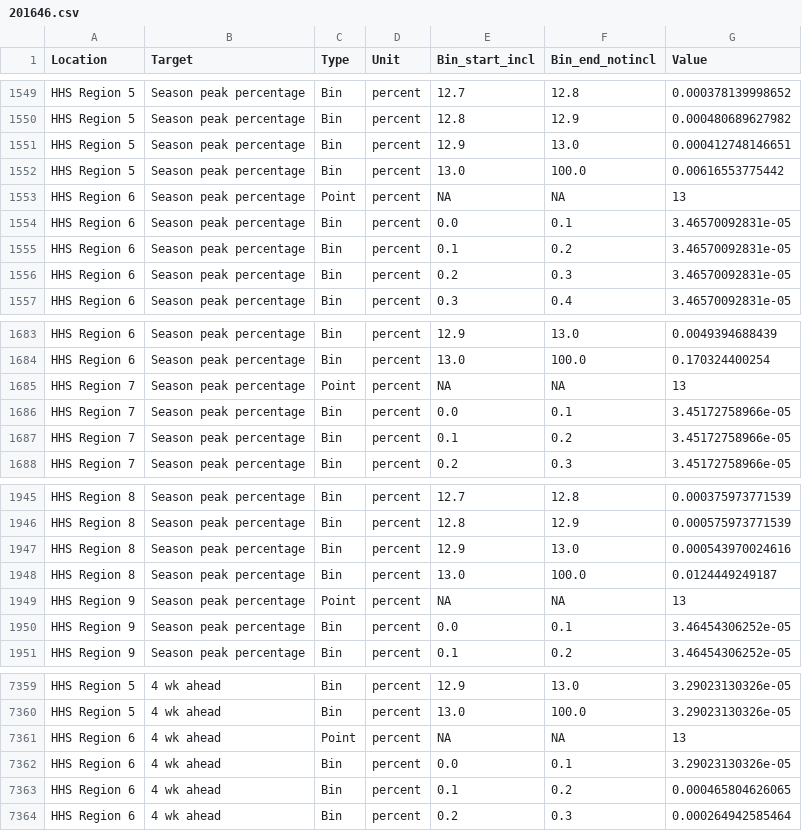
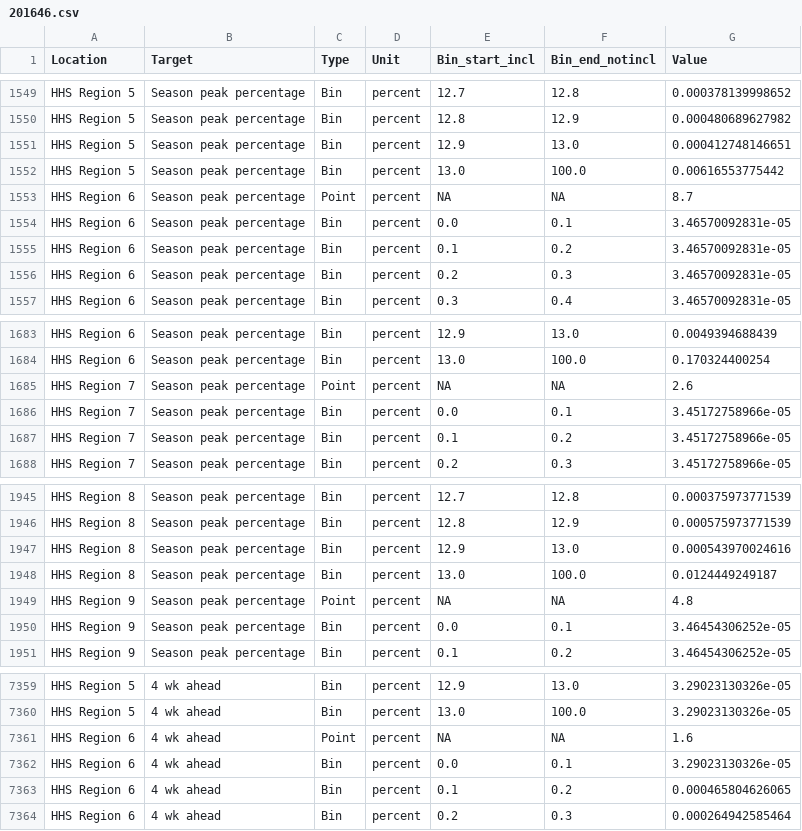
Before and after one commit to reichlab/flusight-test, a CSV file: data/2016-2017/Average/201646.csv, drawn as a sheet; only a part is shown, gaps mark what is left out.

```diff
--- a/data/2016-2017/Average/201646.csv
+++ b/data/2016-2017/Average/201646.csv
@@ -1552,3 +1552,3 @@ HHS Region 5,Season peak percentage,Bin,percent,12.9,13.0,0.000412748146651
 HHS Region 5,Season peak percentage,Bin,percent,13.0,100.0,0.00616553775442
-HHS Region 6,Season peak percentage,Point,percent,NA,NA,13
+HHS Region 6,Season peak percentage,Point,percent,NA,NA,8.7
 HHS Region 6,Season peak percentage,Bin,percent,0.0,0.1,3.46570092831e-05
@@ -1684,3 +1684,3 @@ HHS Region 6,Season peak percentage,Bin,percent,12.9,13.0,0.0049394688439
 HHS Region 6,Season peak percentage,Bin,percent,13.0,100.0,0.170324400254
-HHS Region 7,Season peak percentage,Point,percent,NA,NA,13
+HHS Region 7,Season peak percentage,Point,percent,NA,NA,2.6
 HHS Region 7,Season peak percentage,Bin,percent,0.0,0.1,3.45172758966e-05
@@ -1948,3 +1948,3 @@ HHS Region 8,Season peak percentage,Bin,percent,12.9,13.0,0.000543970024616
 HHS Region 8,Season peak percentage,Bin,percent,13.0,100.0,0.0124449249187
-HHS Region 9,Season peak percentage,Point,percent,NA,NA,13
+HHS Region 9,Season peak percentage,Point,percent,NA,NA,4.8
 HHS Region 9,Season peak percentage,Bin,percent,0.0,0.1,3.46454306252e-05
@@ -7360,3 +7360,3 @@ HHS Region 5,4 wk ahead,Bin,percent,12.9,13.0,3.29023130326e-05
 HHS Region 5,4 wk ahead,Bin,percent,13.0,100.0,3.29023130326e-05
-HHS Region 6,4 wk ahead,Point,percent,NA,NA,13
+HHS Region 6,4 wk ahead,Point,percent,NA,NA,1.6
 HHS Region 6,4 wk ahead,Bin,percent,0.0,0.1,3.29023130326e-05
```
Also changed, not shown: data/2016-2017/Average/201644.csv, data/2016-2017/Average/201645.csv, 15 other files.
